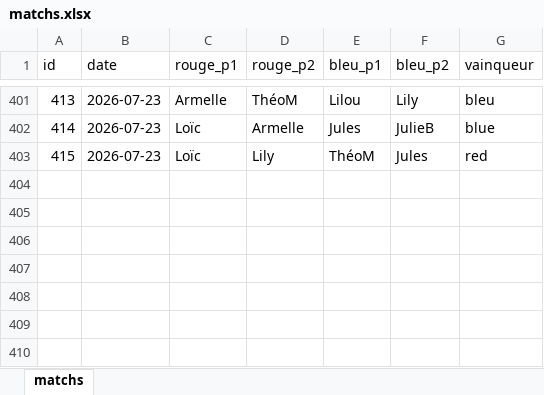
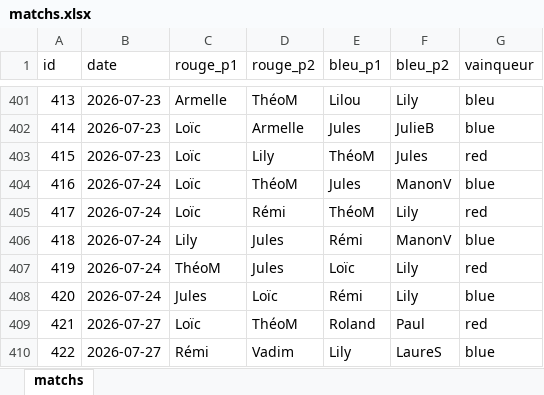
Before and after one commit to CBGP-activities/Foosball, an Excel workbook: data/matchs.xlsx, sheet matchs, drawn as a sheet; only a part is shown, gaps mark what is left out; values as stored, in another font and other column widths than the file's, no borders; the diff names each change by its address in the sheet, - before the commit and + after, or states it on an @@ line.

```diff
--- a/data/matchs.xlsx (sheet matchs)
+++ b/data/matchs.xlsx (sheet matchs)
+row 404: 416 | 2026-07-24 | Loïc | ThéoM | Jules | ManonV | blue
+row 405: 417 | 2026-07-24 | Loïc | Rémi | ThéoM | Lily | red
+row 406: 418 | 2026-07-24 | Lily | Jules | Rémi | ManonV | blue
+row 407: 419 | 2026-07-24 | ThéoM | Jules | Loïc | Lily | red
+row 408: 420 | 2026-07-24 | Jules | Loïc | Rémi | Lily | blue
+row 409: 421 | 2026-07-27 | Loïc | ThéoM | Roland | Paul | red
+row 410: 422 | 2026-07-27 | Rémi | Vadim | Lily | LaureS | blue
```
Also changed, not shown: 14 other files.
